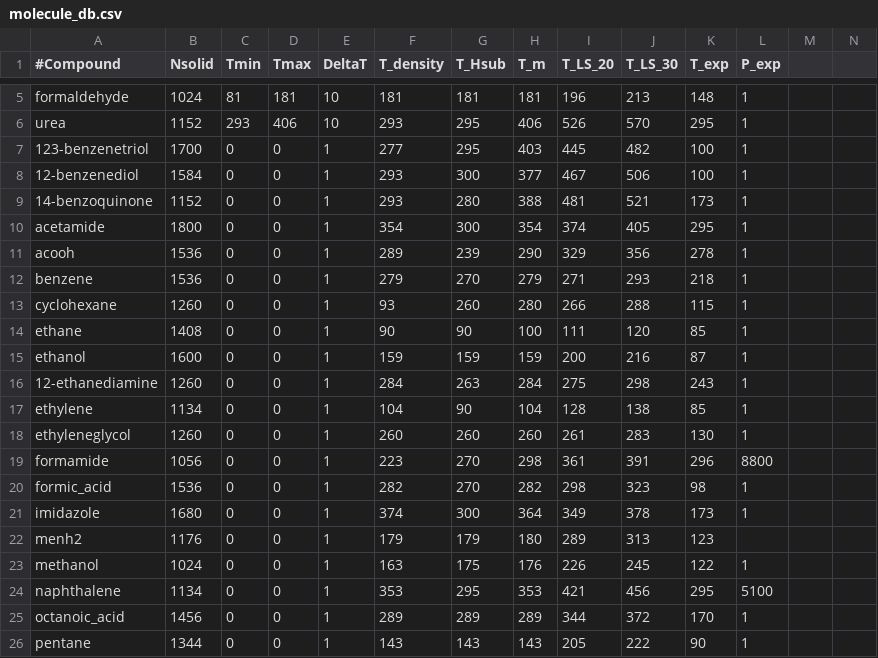
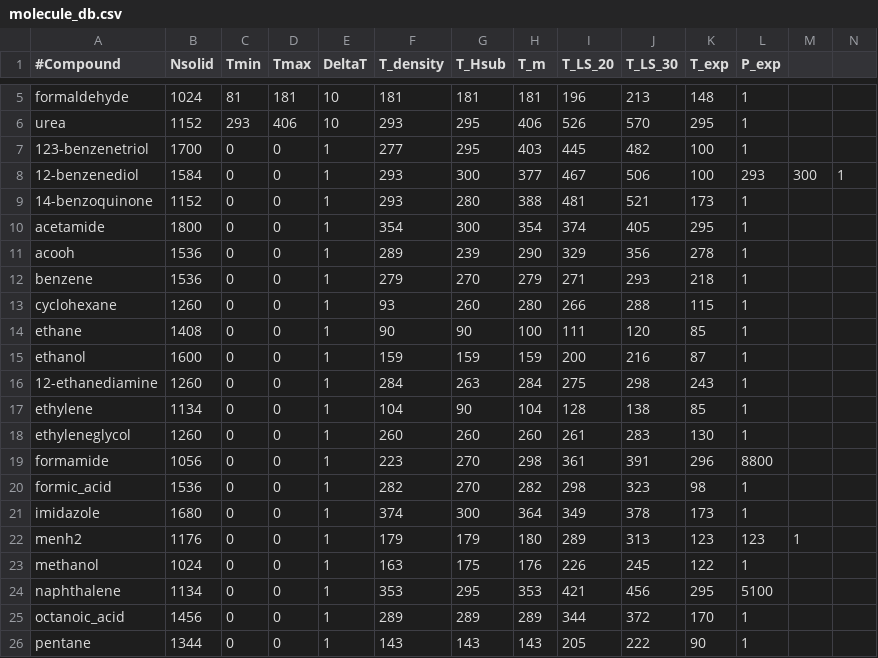
Before and after one commit to dspoel/MDBenchmark, a CSV file: molecule_db.csv, drawn as a sheet; only a part is shown, gaps mark what is left out.

```diff
--- a/molecule_db.csv
+++ b/molecule_db.csv
@@ -7,3 +7,3 @@ urea|1152|293|406|10|293|295|406|526|570|295|1|
 123-benzenetriol|1700|0|0|1|277|295|403|445|482|100|1|
-12-benzenediol|1584|0|0|1|293|300|377|467|506|100|1|
+12-benzenediol|1584|0|0|1|293|300|377|467|506|100|293|300|1|
 14-benzoquinone|1152|0|0|1|293|280|388|481|521|173|1|
@@ -21,3 +21,3 @@ formic_acid|1536|0|0|1|282|270|282|298|323|98|1|
 imidazole|1680|0|0|1|374|300|364|349|378|173|1|
-menh2|1176|0|0|1|179|179|180|289|313|123||
+menh2|1176|0|0|1|179|179|180|289|313|123|123|1|
 methanol|1024|0|0|1|163|175|176|226|245|122|1|
```
Also changed, not shown: allresults.csv, 1 other file.
